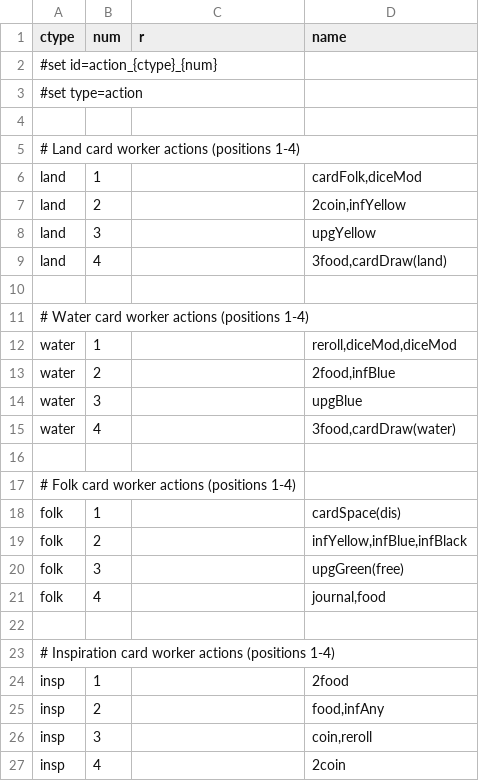
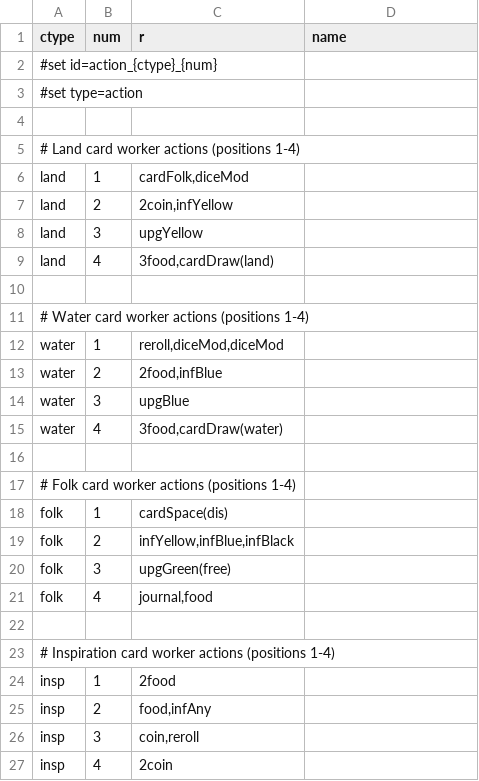
Before and after one commit to elaskavaia/bga-wayfarers, a CSV file: misc/action_material.csv, drawn as a sheet.

```diff
--- a/misc/action_material.csv
+++ b/misc/action_material.csv
@@ -5,23 +5,23 @@ ctype|num|r|name
 # Land card worker actions (positions 1-4)
-land|1||cardFolk,diceMod
-land|2||2coin,infYellow
-land|3||upgYellow
-land|4||3food,cardDraw(land)
+land|1|cardFolk,diceMod
+land|2|2coin,infYellow
+land|3|upgYellow
+land|4|3food,cardDraw(land)
 
 # Water card worker actions (positions 1-4)
-water|1||reroll,diceMod,diceMod
-water|2||2food,infBlue
-water|3||upgBlue
-water|4||3food,cardDraw(water)
+water|1|reroll,diceMod,diceMod
+water|2|2food,infBlue
+water|3|upgBlue
+water|4|3food,cardDraw(water)
 
 # Folk card worker actions (positions 1-4)
-folk|1||cardSpace(dis)
-folk|2||infYellow,infBlue,infBlack
-folk|3||upgGreen(free)
-folk|4||journal,food
+folk|1|cardSpace(dis)
+folk|2|infYellow,infBlue,infBlack
+folk|3|upgGreen(free)
+folk|4|journal,food
 
 # Inspiration card worker actions (positions 1-4)
-insp|1||2food
-insp|2||food,infAny
-insp|3||coin,reroll
-insp|4||2coin
+insp|1|2food
+insp|2|food,infAny
+insp|3|coin,reroll
+insp|4|2coin
```
Also changed, not shown: misc/card_material.csv, misc/cardland_material.csv, 25 other files.
